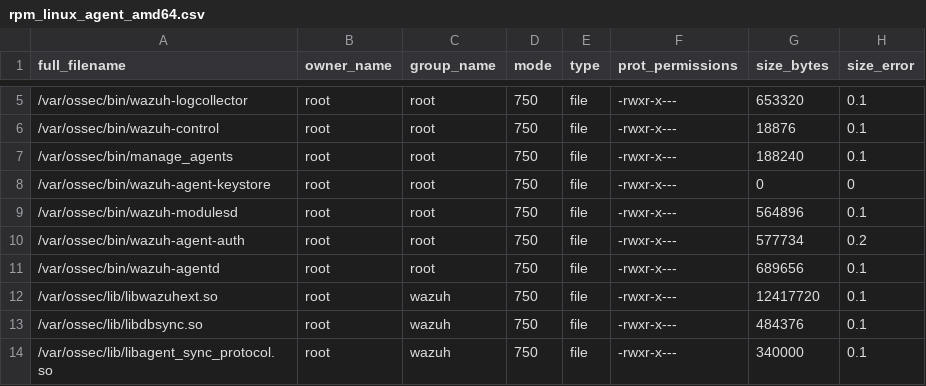
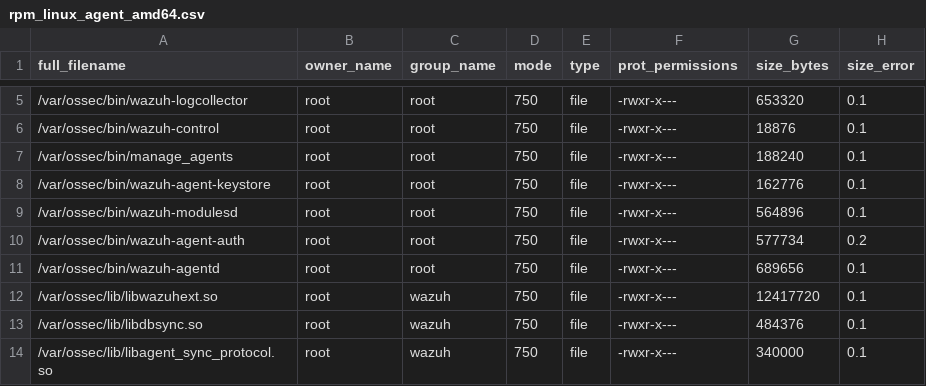
Before and after one commit to wazuh/wazuh, a CSV file: .github/actions/check_files/rpm_linux_agent_amd64.csv, drawn as a sheet; only a part is shown, gaps mark what is left out.

```diff
--- a/.github/actions/check_files/rpm_linux_agent_amd64.csv
+++ b/.github/actions/check_files/rpm_linux_agent_amd64.csv
@@ -7,3 +7,3 @@ full_filename,owner_name,group_name,mode,type,prot_permissions,size_bytes,size_e
 /var/ossec/bin/manage_agents,root,root,750,file,-rwxr-x---,188240,0.1
-/var/ossec/bin/wazuh-agent-keystore,root,root,750,file,-rwxr-x---,0,0
+/var/ossec/bin/wazuh-agent-keystore,root,root,750,file,-rwxr-x---,162776,0.1
 /var/ossec/bin/wazuh-modulesd,root,root,750,file,-rwxr-x---,564896,0.1
```
Also changed, not shown: .github/actions/check_files/deb_linux_agent_amd64.csv, 2 other files.
